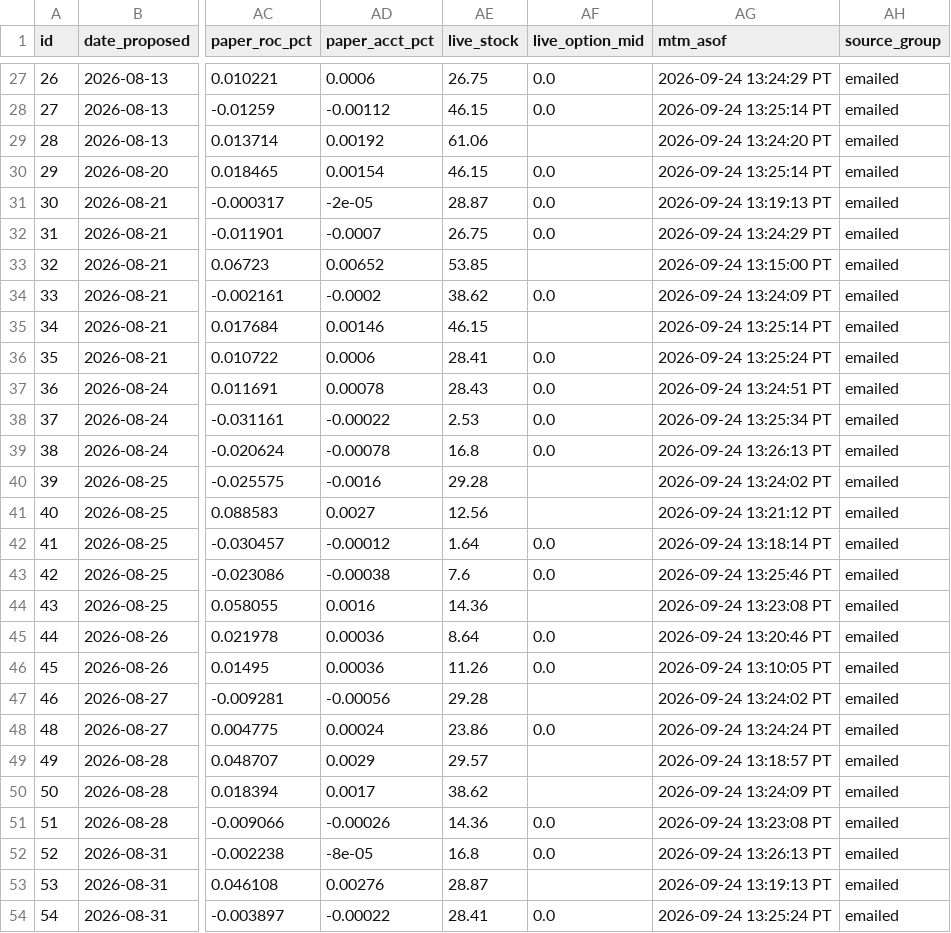
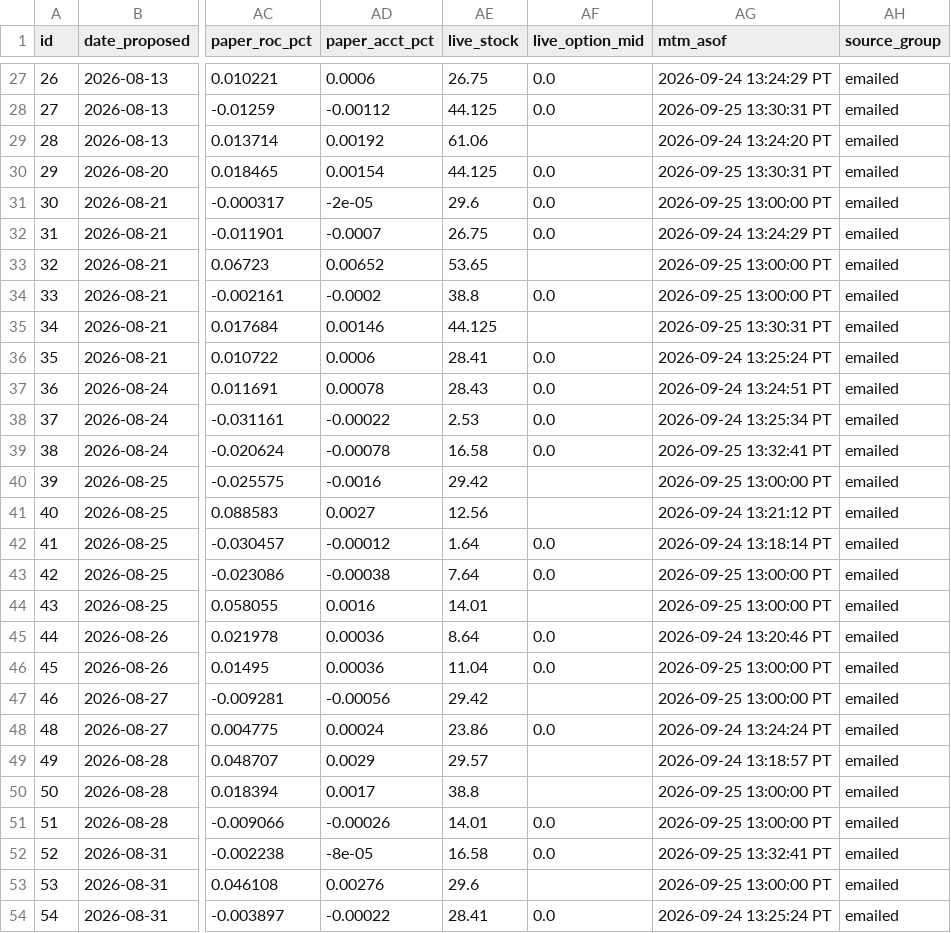
Before and after one commit to JesseHart22/stocktimus-paper, a CSV file: trade-tracker.csv, drawn as a sheet; only a part is shown, gaps mark what is left out; the diff covers the shown part only; the diff names each change by its address in the sheet, - before the commit and + after, or states it on an @@ line.

```diff
--- a/trade-tracker.csv
+++ b/trade-tracker.csv
-AE28 (live_stock): 46.15
+AE28 (live_stock): 44.125
-AG28 (mtm_asof): 2026-09-24 13:25:14 PT
+AG28 (mtm_asof): 2026-09-25 13:30:31 PT
-AE30 (live_stock): 46.15
+AE30 (live_stock): 44.125
-AG30 (mtm_asof): 2026-09-24 13:25:14 PT
+AG30 (mtm_asof): 2026-09-25 13:30:31 PT
-AE31 (live_stock): 28.87
+AE31 (live_stock): 29.6
-AG31 (mtm_asof): 2026-09-24 13:19:13 PT
+AG31 (mtm_asof): 2026-09-25 13:00:00 PT
-AE33 (live_stock): 53.85
+AE33 (live_stock): 53.65
-AG33 (mtm_asof): 2026-09-24 13:15:00 PT
+AG33 (mtm_asof): 2026-09-25 13:00:00 PT
-AE34 (live_stock): 38.62
+AE34 (live_stock): 38.8
-AG34 (mtm_asof): 2026-09-24 13:24:09 PT
+AG34 (mtm_asof): 2026-09-25 13:00:00 PT
-AE35 (live_stock): 46.15
+AE35 (live_stock): 44.125
-AG35 (mtm_asof): 2026-09-24 13:25:14 PT
+AG35 (mtm_asof): 2026-09-25 13:30:31 PT
-AE39 (live_stock): 16.8
+AE39 (live_stock): 16.58
-AG39 (mtm_asof): 2026-09-24 13:26:13 PT
+AG39 (mtm_asof): 2026-09-25 13:32:41 PT
-AE40 (live_stock): 29.28
+AE40 (live_stock): 29.42
-AG40 (mtm_asof): 2026-09-24 13:24:02 PT
+AG40 (mtm_asof): 2026-09-25 13:00:00 PT
-AE43 (live_stock): 7.6
+AE43 (live_stock): 7.64
-AG43 (mtm_asof): 2026-09-24 13:25:46 PT
+AG43 (mtm_asof): 2026-09-25 13:00:00 PT
-AE44 (live_stock): 14.36
+AE44 (live_stock): 14.01
-AG44 (mtm_asof): 2026-09-24 13:23:08 PT
+AG44 (mtm_asof): 2026-09-25 13:00:00 PT
-AE46 (live_stock): 11.26
+AE46 (live_stock): 11.04
-AG46 (mtm_asof): 2026-09-24 13:10:05 PT
+AG46 (mtm_asof): 2026-09-25 13:00:00 PT
-AE47 (live_stock): 29.28
+AE47 (live_stock): 29.42
-AG47 (mtm_asof): 2026-09-24 13:24:02 PT
+AG47 (mtm_asof): 2026-09-25 13:00:00 PT
-AE50 (live_stock): 38.62
+AE50 (live_stock): 38.8
-AG50 (mtm_asof): 2026-09-24 13:24:09 PT
+AG50 (mtm_asof): 2026-09-25 13:00:00 PT
-AE51 (live_stock): 14.36
+AE51 (live_stock): 14.01
-AG51 (mtm_asof): 2026-09-24 13:23:08 PT
+AG51 (mtm_asof): 2026-09-25 13:00:00 PT
-AE52 (live_stock): 16.8
+AE52 (live_stock): 16.58
-AG52 (mtm_asof): 2026-09-24 13:26:13 PT
+AG52 (mtm_asof): 2026-09-25 13:32:41 PT
-AE53 (live_stock): 28.87
+AE53 (live_stock): 29.6
-AG53 (mtm_asof): 2026-09-24 13:19:13 PT
+AG53 (mtm_asof): 2026-09-25 13:00:00 PT
```
Also changed, not shown: 112 edited cells elsewhere in this file, 3 other files.
